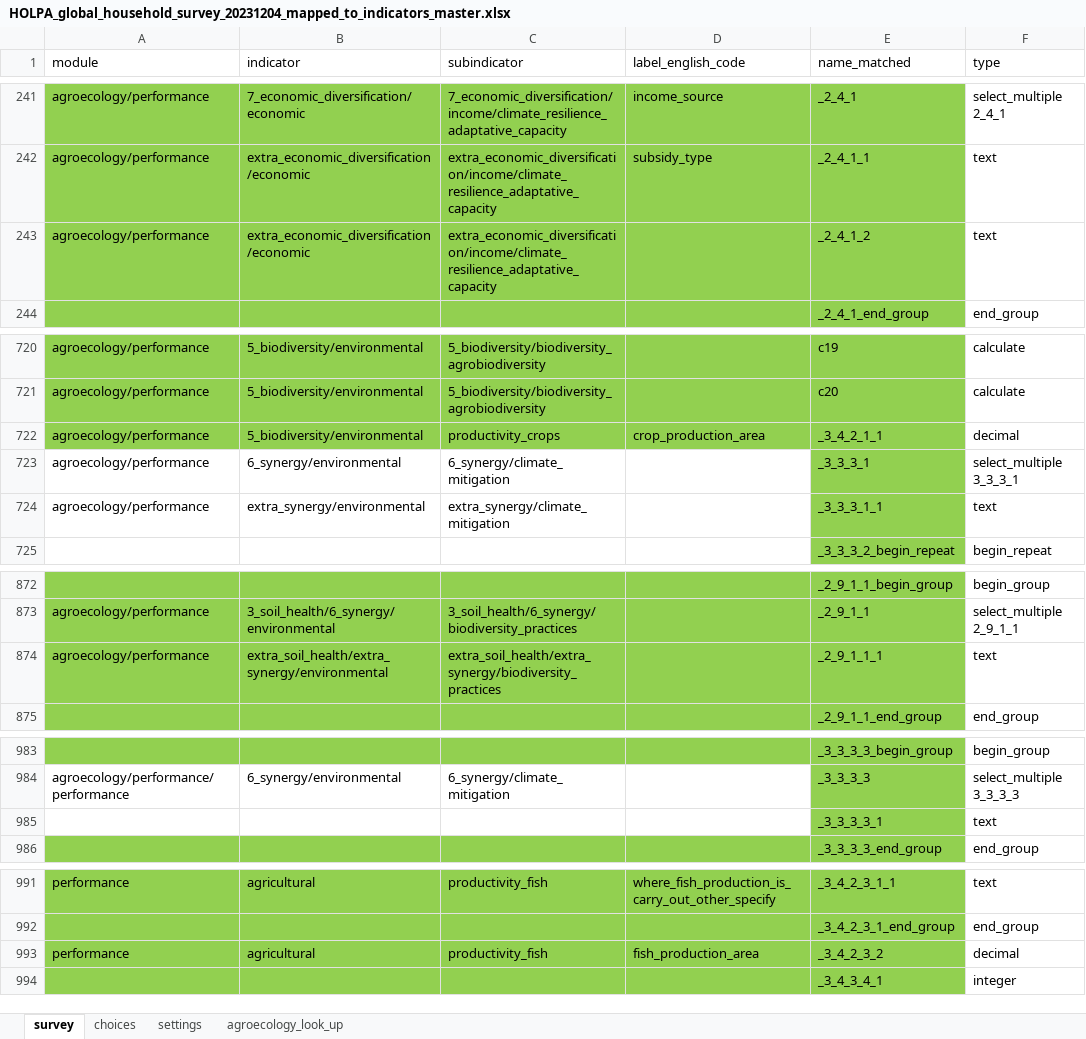
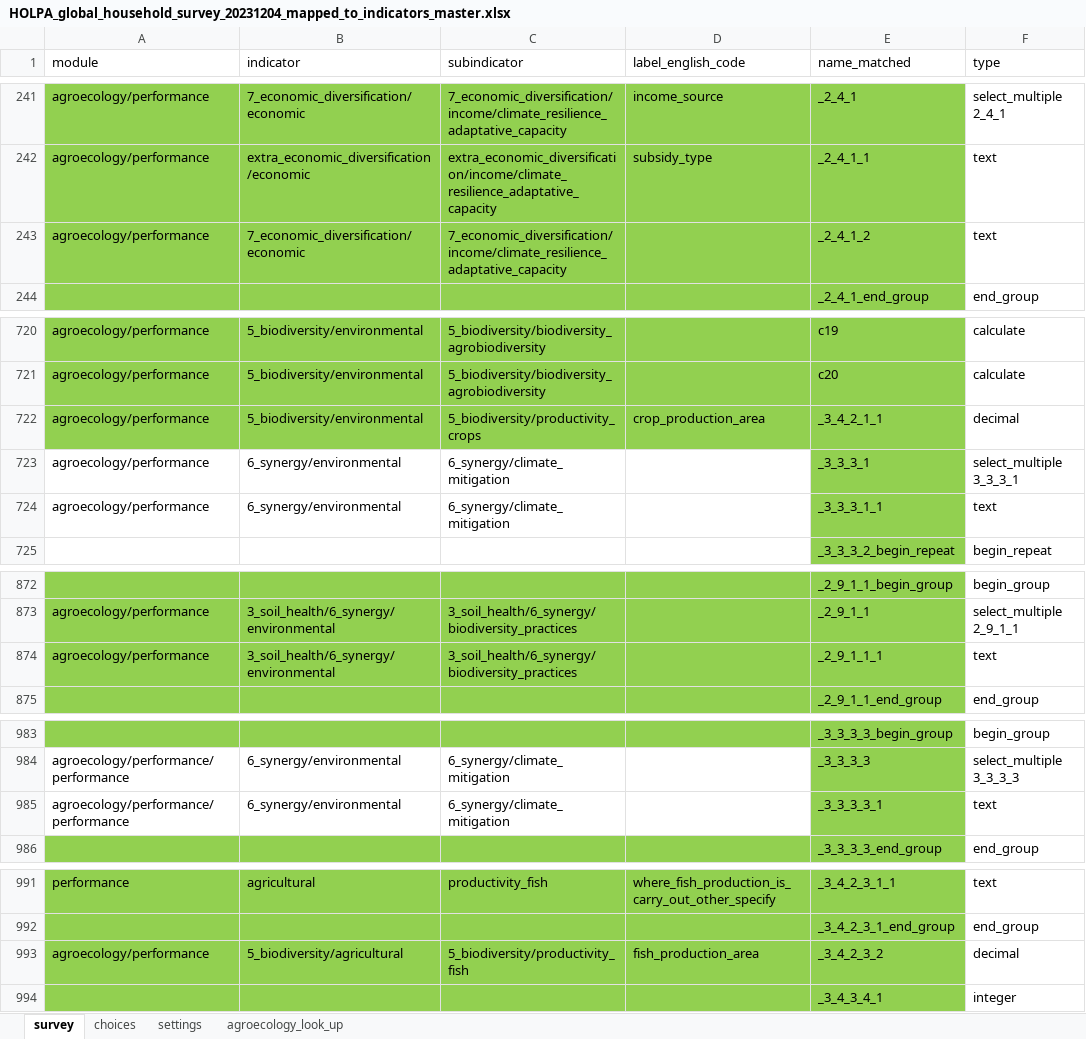
Before and after one commit to andreacsanchezb10/HOLPA, an Excel workbook: HOLPA_global_household_survey_20231204_mapped_to_indicators_master.xlsx, sheet survey, drawn as a sheet; only a part is shown, gaps mark what is left out; values as stored, in another font and other column widths than the file's, no borders; the diff covers the shown part only; the diff names each change by its address in the sheet, - before the commit and + after, or states it on an @@ line.

Commit message:
zimbabwe agroecology ready

```diff
--- a/HOLPA_global_household_survey_20231204_mapped_to_indicators_master.xlsx (sheet survey)
+++ b/HOLPA_global_household_survey_20231204_mapped_to_indicators_master.xlsx (sheet survey)
-B243 (indicator): extra_economic_diversification/economic
+B243 (indicator): 7_economic_diversification/economic
-C243 (subindicator): extra_economic_diversification/income/climate_resilience_adaptative_capacity
+C243 (subindicator): 7_economic_diversification/income/climate_resilience_adaptative_capacity
-C722 (subindicator): productivity_crops
+C722 (subindicator): 5_biodiversity/productivity_crops
-B724 (indicator): extra_synergy/environmental
+B724 (indicator): 6_synergy/environmental
-C724 (subindicator): extra_synergy/climate_mitigation
+C724 (subindicator): 6_synergy/climate_mitigation
-B874 (indicator): extra_soil_health/extra_synergy/environmental
+B874 (indicator): 3_soil_health/6_synergy/environmental
-C874 (subindicator): extra_soil_health/extra_synergy/biodiversity_practices
+C874 (subindicator): 3_soil_health/6_synergy/biodiversity_practices
-A985 (module): (empty)
+A985 (module): agroecology/performance/performance
-B985 (indicator): (empty)
+B985 (indicator): 6_synergy/environmental
-C985 (subindicator): (empty)
+C985 (subindicator): 6_synergy/climate_mitigation
-A993 (module): performance
+A993 (module): agroecology/performance
-B993 (indicator): agricultural
+B993 (indicator): 5_biodiversity/agricultural
-C993 (subindicator): productivity_fish
+C993 (subindicator): 5_biodiversity/productivity_fish
```
Also changed, not shown: 50 edited cells elsewhere in this sheet, sheet agroecology_look_up, sheet choices, hidden cells, 4 other files.
